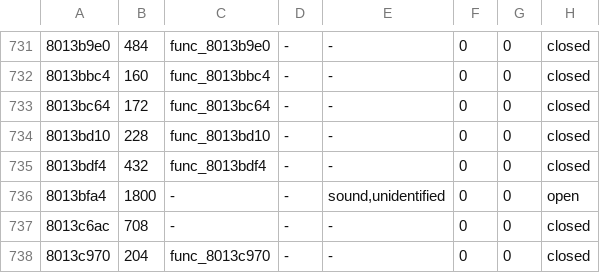
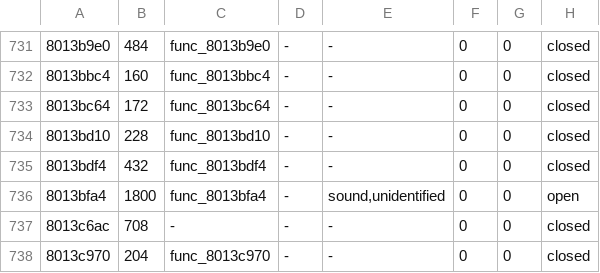
Before and after one commit to fliperama86/sfa2-decomp, a TSV file: ps1/inventory/game.tsv, drawn as a sheet; only a part is shown, gaps mark what is left out.

```diff
--- a/ps1/inventory/game.tsv
+++ b/ps1/inventory/game.tsv
@@ -735,3 +735,3 @@
 8013bdf4	432	func_8013bdf4	-	-	0	0	closed
-8013bfa4	1800	-	-	sound,unidentified	0	0	open
+8013bfa4	1800	func_8013bfa4	-	sound,unidentified	0	0	open
 8013c6ac	708	-	-	-	0	0	closed
```
Also changed, not shown: 10 other files.
